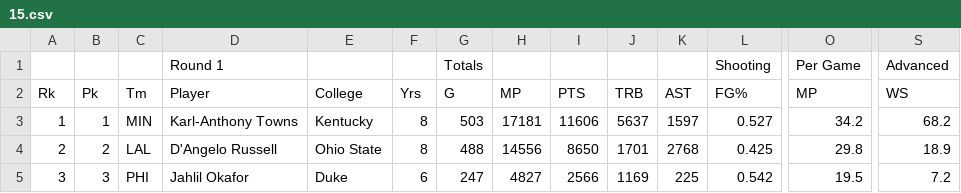
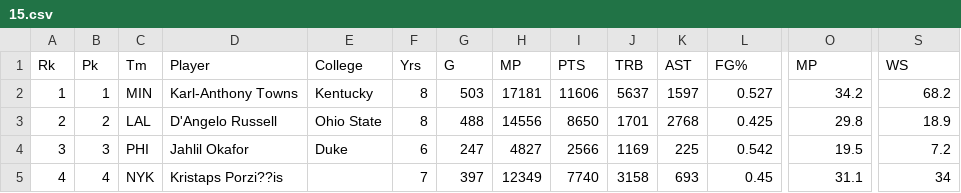
Before and after one commit to katabanga/NBA-Draft-Rank-V.S.-Success, a CSV file: draft/15.csv, drawn as a sheet; only a part is shown, gaps mark what is left out; the shorter side is filled out with more unchanged rows; rows hold the shown columns only; the diff names each change by its address in the sheet, - before the commit and + after, or states it on an @@ line.

```diff
--- a/draft/15.csv
+++ b/draft/15.csv
-row 1:  |  |  | Round 1 |  |  | Totals |  |  |  |  | Shooting | Per Game | Advanced
```
Also changed, not shown: draft/12.csv, draft/16.csv, 17 other files.
